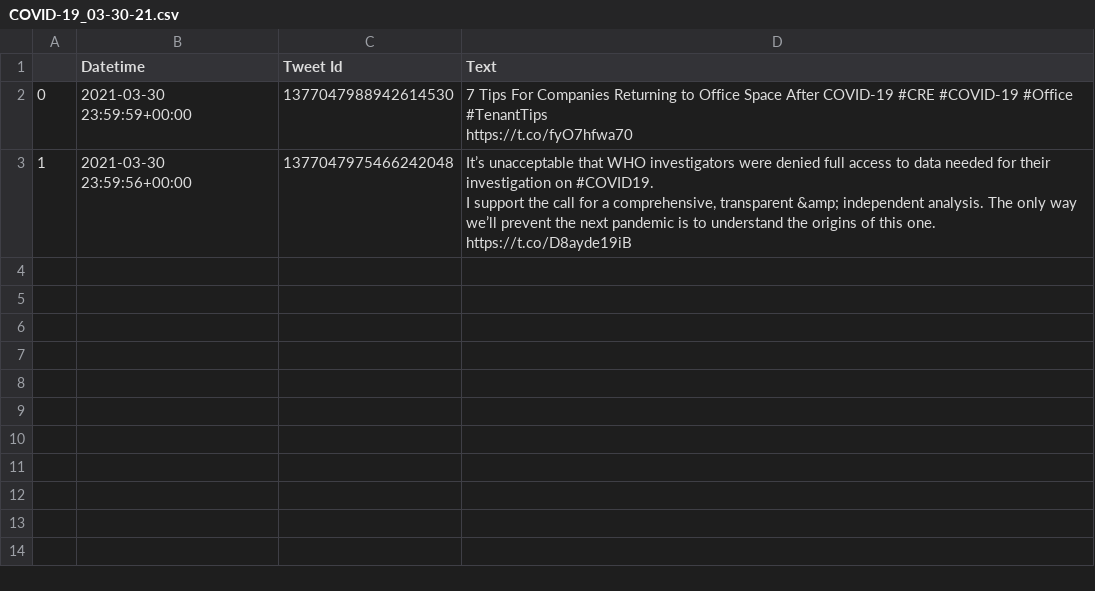
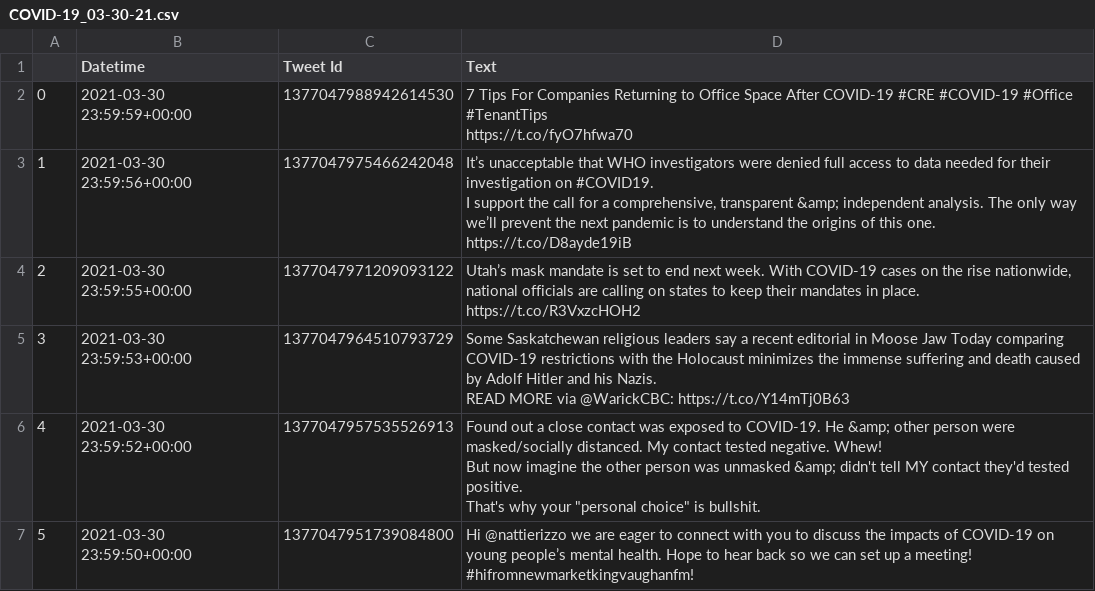
Before and after one commit to mustafaradheyyan/COVID-19_NLP, a CSV file: COVID-19_NLP/modules/tweets/COVID-19_03-30-21.csv, drawn as a sheet; ↵ is a line break in a cell; the diff names each change by its address in the sheet, - before the commit and + after, or states it on an @@ line.

```diff
--- a/COVID-19_NLP/modules/tweets/COVID-19_03-30-21.csv
+++ b/COVID-19_NLP/modules/tweets/COVID-19_03-30-21.csv
+row 4: 2 | 2021-03-30 23:59:55+00:00 | 1377047971209093122 | Utah’s mask mandate is set to end next week. With COVID-19 cases on the rise nationwide, national officials are calling on states to keep their mandates in place. ↵ https://t.co/R3VxzcHOH2
+row 5: 3 | 2021-03-30 23:59:53+00:00 | 1377047964510793729 | Some Saskatchewan religious leaders say a recent editorial in Moose Jaw Today comparing COVID-19 restrictions with the Holocaust minimizes the immense suffering and death caused by Adolf Hitler and his Nazis. ↵ READ MORE via @WarickCBC: https://t.co/Y14mTj0B63
+row 6: 4 | 2021-03-30 23:59:52+00:00 | 1377047957535526913 | Found out a close contact was exposed to COVID-19. He &amp; other person were masked/socially distanced. My contact tested negative. Whew! ↵ But now imagine the other person was unmasked &amp; didn't tell MY contact they'd tested positive. ↵ That's why your "personal choice" is bullshit.
+row 7: 5 | 2021-03-30 23:59:50+00:00 | 1377047951739084800 | Hi @nattierizzo we are eager to connect with you to discuss the impacts of COVID-19 on young people’s mental health. Hope to hear back so we can set up a meeting! #hifromnewmarketkingvaughanfm!
```
Also changed, not shown: COVID-19_NLP/modules/tweets/COVID-19_01-30-21.csv, COVID-19_NLP/modules/tweets/COVID-19_04-29-20.csv, 31 other files.
